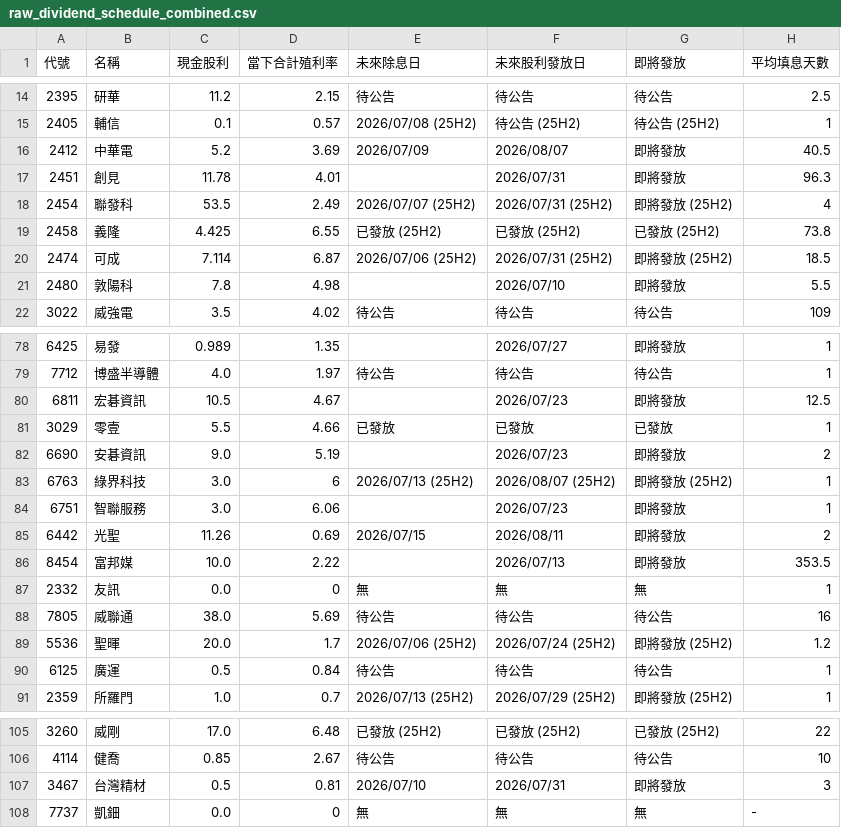
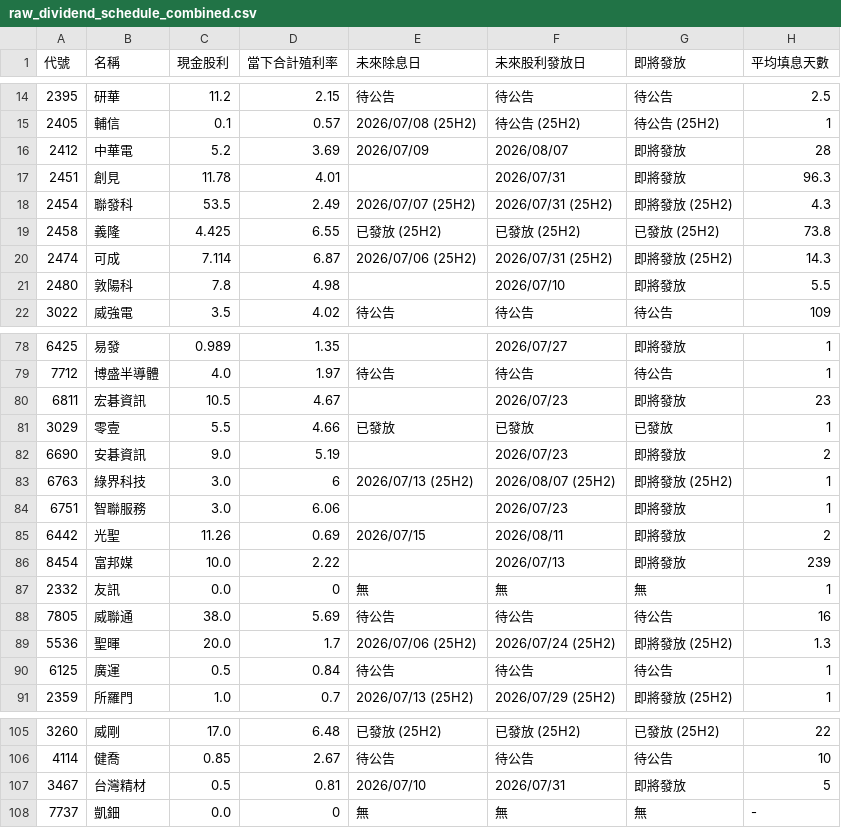
Before and after one commit to wenchiehlee-investment/GoPublic, a CSV file: raw_dividend_schedule_combined.csv, drawn as a sheet; only a part is shown, gaps mark what is left out.

Commit message:
🔄 synced file(s) with wenchiehlee-money/biztrends.TW

```diff
--- a/raw_dividend_schedule_combined.csv
+++ b/raw_dividend_schedule_combined.csv
@@ -15,7 +15,7 @@
 2405,輔信,0.1,0.57,2026/07/08 (25H2),待公告 (25H2),待公告 (25H2),1
-2412,中華電,5.2,3.69,2026/07/09,2026/08/07,即將發放,40.5
+2412,中華電,5.2,3.69,2026/07/09,2026/08/07,即將發放,28
 2451,創見,11.78,4.01,,2026/07/31,即將發放,96.3
-2454,聯發科,53.5,2.49,2026/07/07 (25H2),2026/07/31 (25H2),即將發放 (25H2),4
+2454,聯發科,53.5,2.49,2026/07/07 (25H2),2026/07/31 (25H2),即將發放 (25H2),4.3
 2458,義隆,4.425,6.55,已發放 (25H2),已發放 (25H2),已發放 (25H2),73.8
-2474,可成,7.114,6.87,2026/07/06 (25H2),2026/07/31 (25H2),即將發放 (25H2),18.5
+2474,可成,7.114,6.87,2026/07/06 (25H2),2026/07/31 (25H2),即將發放 (25H2),14.3
 2480,敦陽科,7.8,4.98,,2026/07/10,即將發放,5.5
@@ -79,3 +79,3 @@
 7712,博盛半導體,4.0,1.97,待公告,待公告,待公告,1
-6811,宏碁資訊,10.5,4.67,,2026/07/23,即將發放,12.5
+6811,宏碁資訊,10.5,4.67,,2026/07/23,即將發放,23
 3029,零壹,5.5,4.66,已發放,已發放,已發放,1
@@ -85,6 +85,6 @@
 6442,光聖,11.26,0.69,2026/07/15,2026/08/11,即將發放,2
-8454,富邦媒,10.0,2.22,,2026/07/13,即將發放,353.5
+8454,富邦媒,10.0,2.22,,2026/07/13,即將發放,239
 2332,友訊,0.0,0,無,無,無,1
 7805,威聯通,38.0,5.69,待公告,待公告,待公告,16
-5536,聖暉,20.0,1.7,2026/07/06 (25H2),2026/07/24 (25H2),即將發放 (25H2),1.2
+5536,聖暉,20.0,1.7,2026/07/06 (25H2),2026/07/24 (25H2),即將發放 (25H2),1.3
 6125,廣運,0.5,0.84,待公告,待公告,待公告,1
@@ -106,3 +106,3 @@
 4114,健喬,0.85,2.67,待公告,待公告,待公告,10
-3467,台灣精材,0.5,0.81,2026/07/10,2026/07/31,即將發放,3
+3467,台灣精材,0.5,0.81,2026/07/10,2026/07/31,即將發放,5
 7737,凱鈿,0.0,0,無,無,無,-
```
